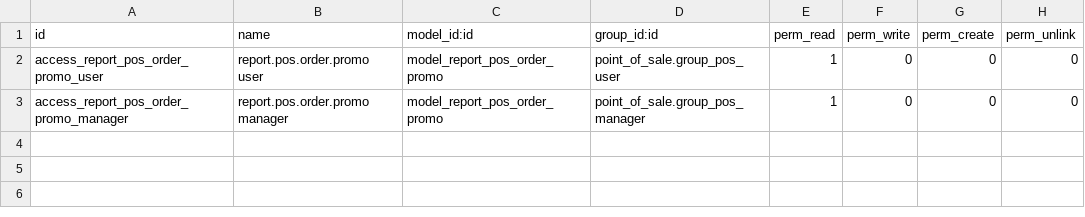
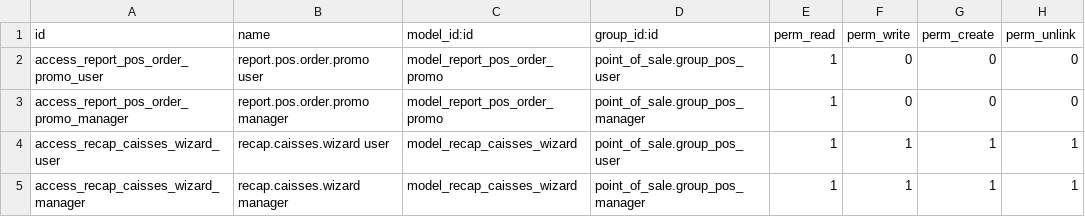
Before and after one commit to Partenaire-Succes/addons-sangel-19, a CSV file: custom_pos/security/ir.model.access.csv, drawn as a sheet; the diff names each change by its address in the sheet, - before the commit and + after, or states it on an @@ line.

Commit message:
pdf_recap_caisse

```diff
--- a/custom_pos/security/ir.model.access.csv
+++ b/custom_pos/security/ir.model.access.csv
+row 4: access_recap_caisses_wizard_user | recap.caisses.wizard user | model_recap_caisses_wizard | point_of_sale.group_pos_user | 1 | 1 | 1 | 1
+row 5: access_recap_caisses_wizard_manager | recap.caisses.wizard manager | model_recap_caisses_wizard | point_of_sale.group_pos_manager | 1 | 1 | 1 | 1
```
Also changed, not shown: 8 other files.
